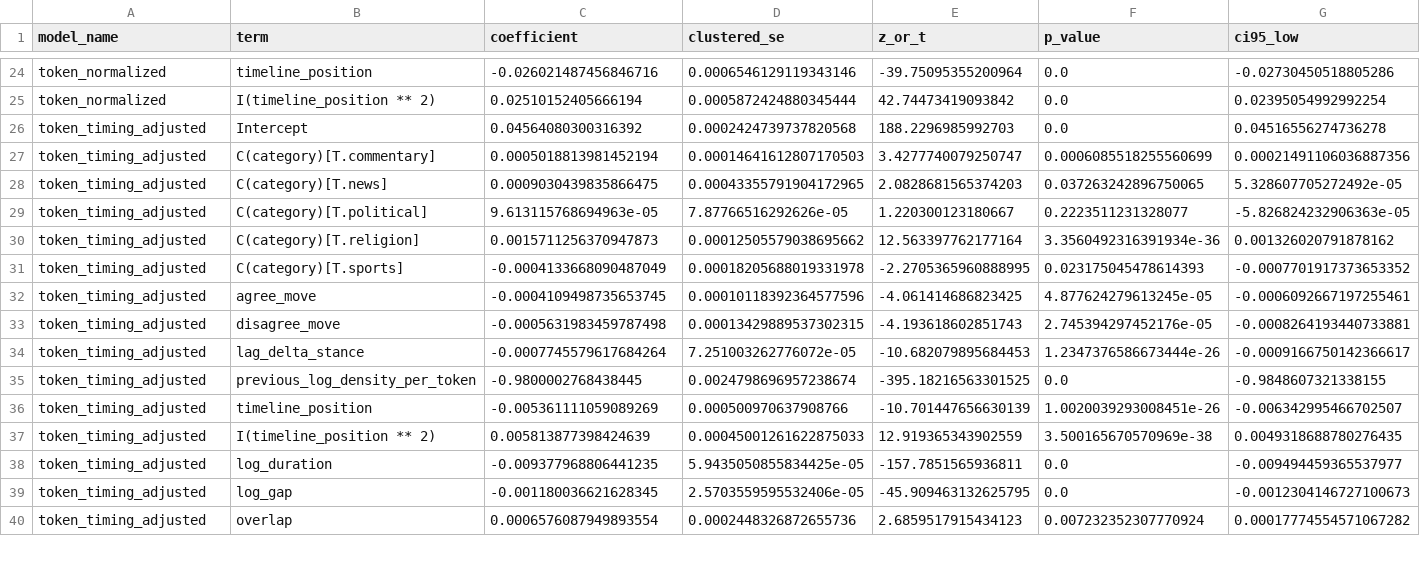
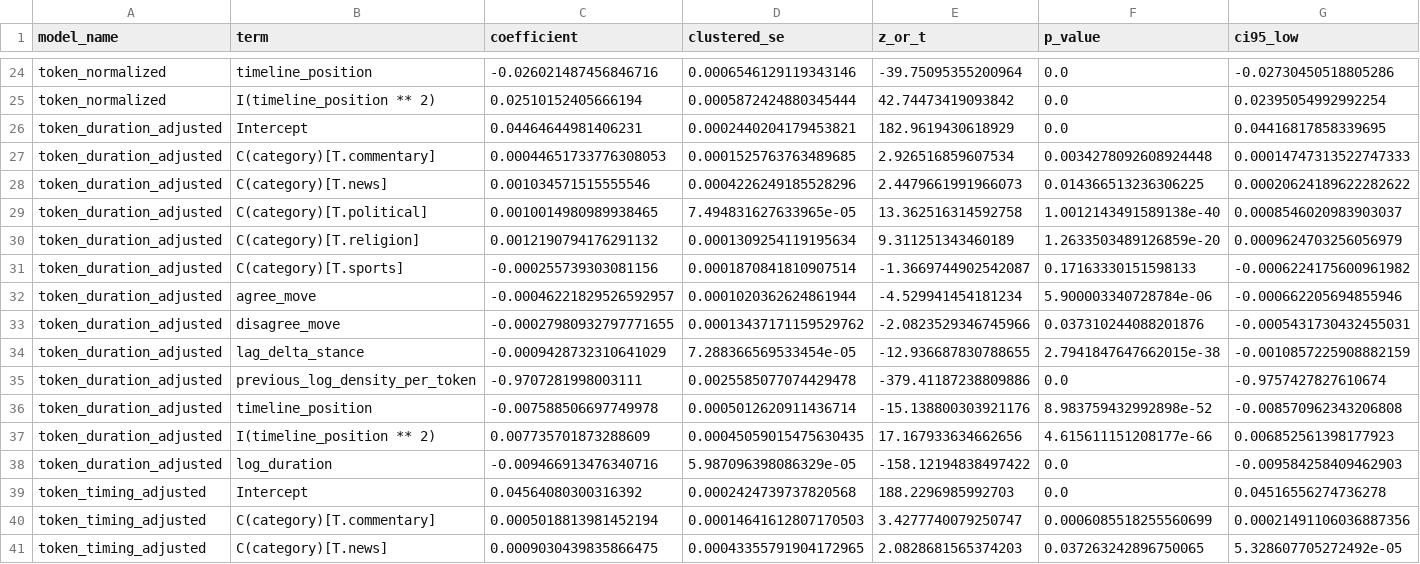
Before and after one commit to Rhongomyniadz/flow_of_argument, a CSV file: iclr/rq1_timing_analysis/results/rq1_timing_coefficients.csv, drawn as a sheet; only a part is shown, gaps mark what is left out; the shorter side is filled out with more unchanged rows; rows hold the shown columns only; the diff names each change by its address in the sheet, - before the commit and + after, or states it on an @@ line.

Commit message:
new model output

```diff
--- a/iclr/rq1_timing_analysis/results/rq1_timing_coefficients.csv
+++ b/iclr/rq1_timing_analysis/results/rq1_timing_coefficients.csv
+row 26: token_duration_adjusted | Intercept | 0.04464644981406231 | 0.0002440204179453821 | 182.9619430618929 | 0.0 | 0.04416817858339695
+row 27: token_duration_adjusted | C(category)[T.commentary] | 0.00044651733776308053 | 0.0001525763763489685 | 2.926516859607534 | 0.0034278092608924448 | 0.00014747313522747333
+row 28: token_duration_adjusted | C(category)[T.news] | 0.001034571515555546 | 0.0004226249185528296 | 2.4479661991966073 | 0.014366513236306225 | 0.00020624189622282622
+row 29: token_duration_adjusted | C(category)[T.political] | 0.0010014980989938465 | 7.494831627633965e-05 | 13.362516314592758 | 1.0012143491589138e-40 | 0.0008546020983903037
+row 30: token_duration_adjusted | C(category)[T.religion] | 0.0012190794176291132 | 0.0001309254119195634 | 9.311251343460189 | 1.2633503489126859e-20 | 0.0009624703256056979
+row 31: token_duration_adjusted | C(category)[T.sports] | -0.000255739303081156 | 0.0001870841810907514 | -1.3669744902542087 | 0.17163330151598133 | -0.0006224175600961982
+row 32: token_duration_adjusted | agree_move | -0.00046221829526592957 | 0.0001020362624861944 | -4.529941454181234 | 5.900003340728784e-06 | -0.000662205694855946
+row 33: token_duration_adjusted | disagree_move | -0.00027980932797771655 | 0.00013437171159529762 | -2.0823529346745966 | 0.037310244088201876 | -0.0005431730432455031
+row 34: token_duration_adjusted | lag_delta_stance | -0.0009428732310641029 | 7.288366569533454e-05 | -12.936687830788655 | 2.7941847647662015e-38 | -0.0010857225908882159
+row 35: token_duration_adjusted | previous_log_density_per_token | -0.9707281998003111 | 0.0025585077074429478 | -379.41187238809886 | 0.0 | -0.9757427827610674
+row 36: token_duration_adjusted | timeline_position | -0.007588506697749978 | 0.0005012620911436714 | -15.138800303921176 | 8.983759432992898e-52 | -0.008570962343206808
+row 37: token_duration_adjusted | I(timeline_position ** 2) | 0.007735701873288609 | 0.00045059015475630435 | 17.167933634662656 | 4.615611151208177e-66 | 0.006852561398177923
+row 38: token_duration_adjusted | log_duration | -0.009466913476340716 | 5.987096398086329e-05 | -158.12194838497422 | 0.0 | -0.009584258409462903
```
Also changed, not shown: iclr/rq1_timing_analysis/results/rq1_timing_model_fit.csv, iclr/rq1_timing_analysis/results/rq1_timing_stance_comparison.csv, 4 other files.
